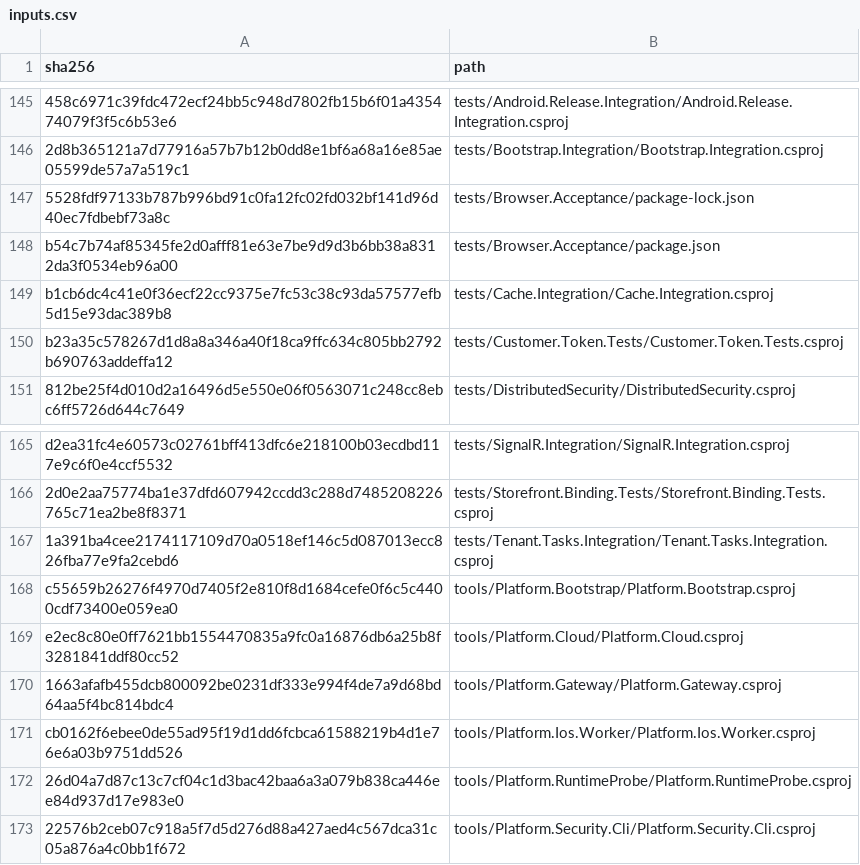
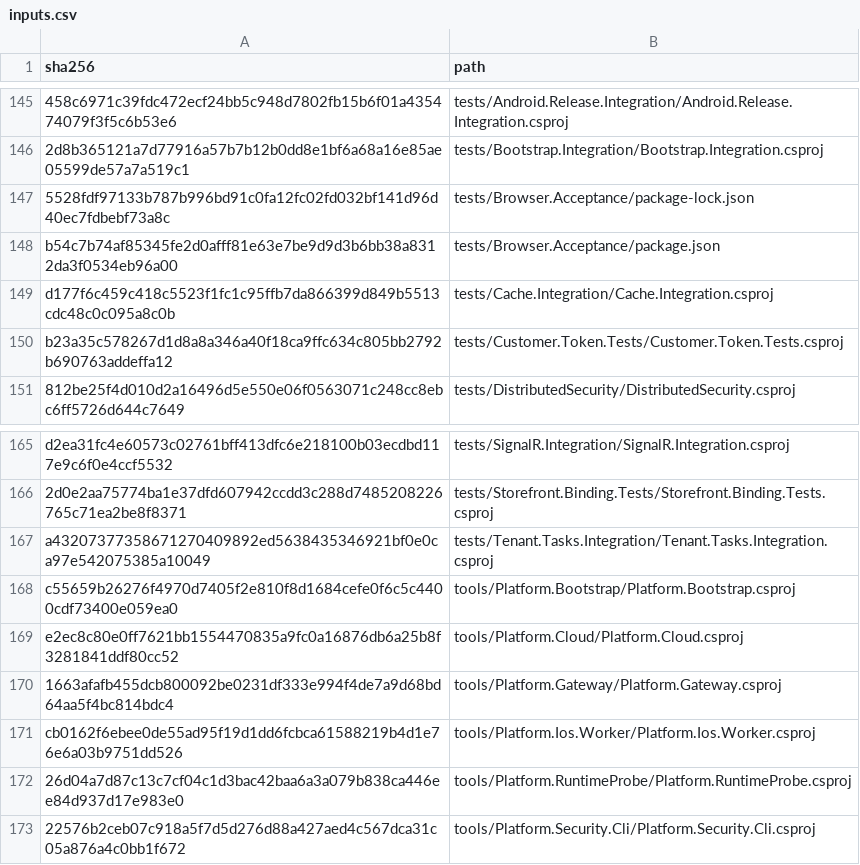
Before and after one commit to osman-kabasakal/multi-tenant-commerce-platform, a CSV file: docs/licenses/inputs.csv, drawn as a sheet; only a part is shown, gaps mark what is left out; the diff names each change by its address in the sheet, - before the commit and + after, or states it on an @@ line.

```diff
--- a/docs/licenses/inputs.csv
+++ b/docs/licenses/inputs.csv
-A149 (sha256): b1cb6dc4c41e0f36ecf22cc9375e7fc53c38c93da57577efb5d15e93dac389b8
+A149 (sha256): d177f6c459c418c5523f1fc1c95ffb7da866399d849b5513cdc48c0c095a8c0b
-A167 (sha256): 1a391ba4cee2174117109d70a0518ef146c5d087013ecc826fba77e9fa2cebd6
+A167 (sha256): a43207377358671270409892ed5638435346921bf0e0ca97e542075385a10049
```
Also changed, not shown: 30 other files.
